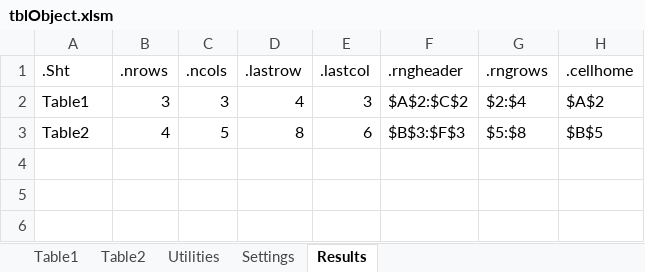
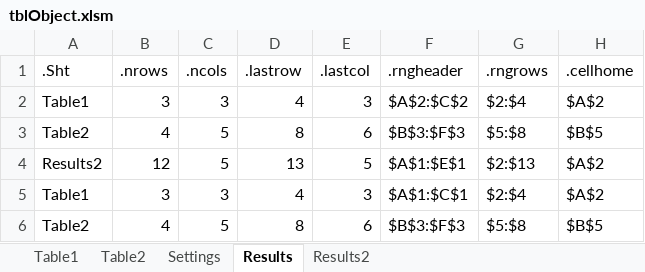
Before and after one commit to jlandgre/Dataframing_Excel, an Excel workbook: tblObject.xlsm, sheet Results, drawn as a sheet; values as stored, in another font and other column widths than the file's, no borders; the diff names each change by its address in the sheet, - before the commit and + after, or states it on an @@ line.

```diff
--- a/tblObject.xlsm (sheet Results)
+++ b/tblObject.xlsm (sheet Results)
-sheet tab: Utilities
+sheet tab: Results2
+row 4: Results2 | 12 | 5 | 13 | 5 | $A$1:$E$1 | $2:$13 | $A$2
+row 5: Table1 | 3 | 3 | 4 | 3 | $A$1:$C$1 | $2:$4 | $A$2
+row 6: Table2 | 4 | 5 | 8 | 6 | $B$3:$F$3 | $5:$8 | $B$5
```
Also changed, not shown: sheet Table2, sheet Settings, sheet Table1, ErrorTrap.xlsm, 1 other file.
